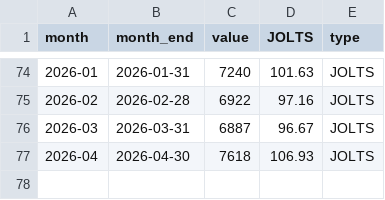
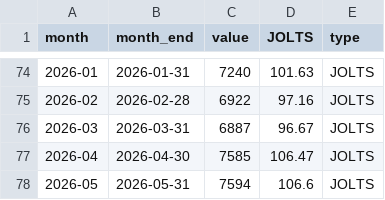
Before and after one commit to robertmreedy/FRED_JOLTS_JOB_OPENINGS, a CSV file: data/jtsjol_processed.csv, drawn as a sheet; only a part is shown, gaps mark what is left out.

```diff
--- a/data/jtsjol_processed.csv
+++ b/data/jtsjol_processed.csv
@@ -76,2 +76,3 @@ month,month_end,value,JOLTS,type
 2026-03,2026-03-31,6887,96.67,JOLTS
-2026-04,2026-04-30,7618,106.93,JOLTS
+2026-04,2026-04-30,7585,106.47,JOLTS
+2026-05,2026-05-31,7594,106.6,JOLTS
```
